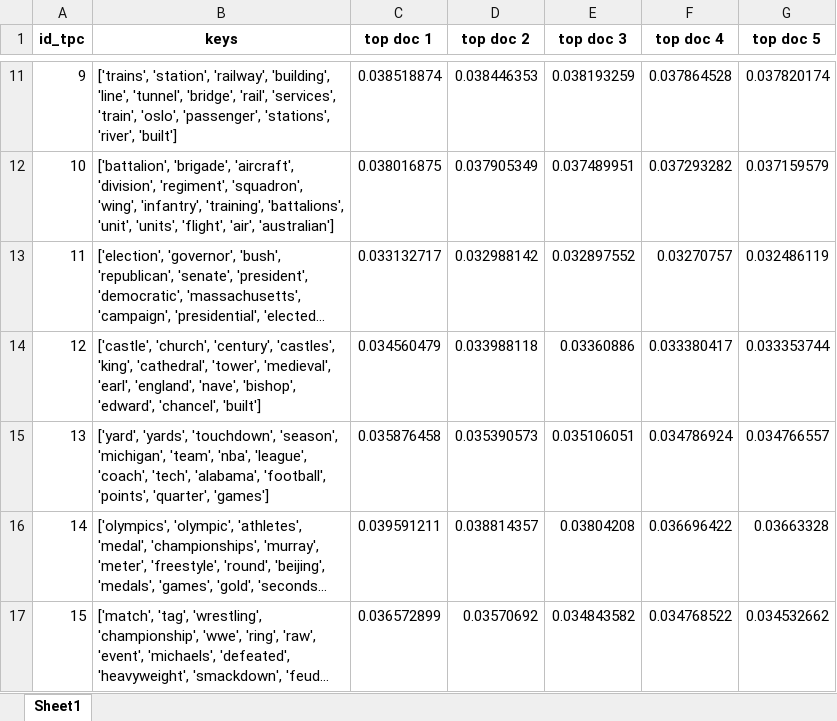
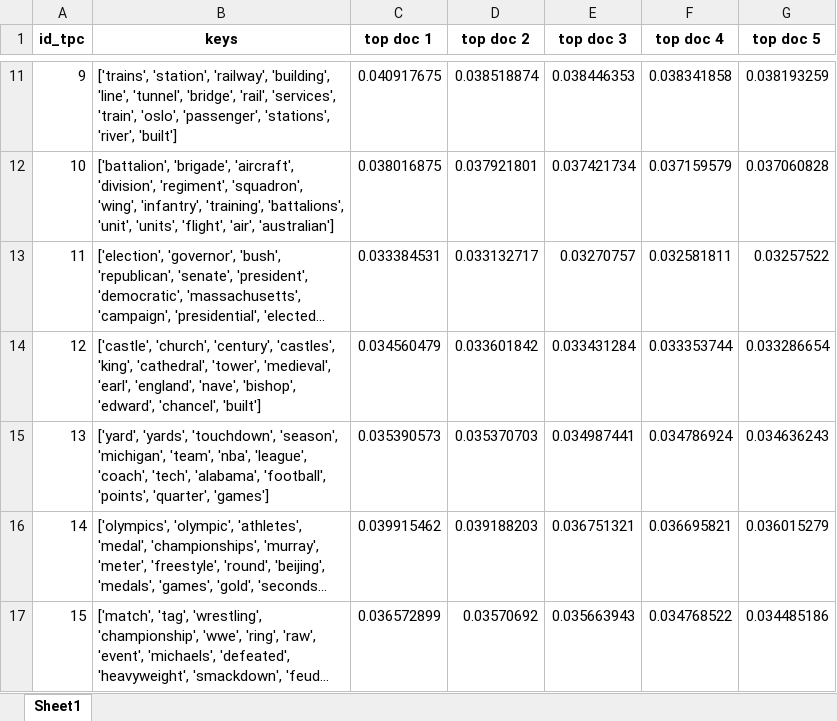
Before and after one commit to ahoho/proxann, an Excel workbook: data/top_docs/mallet/elbow_top_docs.xlsx, sheet Sheet1, drawn as a sheet; only a part is shown, gaps mark what is left out; long unchanged cells end in …; values as stored, in another font and other column widths than the file's, no borders; the diff covers the shown part only; the diff names each change by its address in the sheet, - before the commit and + after, or states it on an @@ line.

```diff
--- a/data/top_docs/mallet/elbow_top_docs.xlsx (sheet Sheet1)
+++ b/data/top_docs/mallet/elbow_top_docs.xlsx (sheet Sheet1)
-C11 (top doc 1): 0.038518874
+C11 (top doc 1): 0.040917675
-D11 (top doc 2): 0.038446353
+D11 (top doc 2): 0.038518874
-E11 (top doc 3): 0.038193259
+E11 (top doc 3): 0.038446353
-F11 (top doc 4): 0.037864528
+F11 (top doc 4): 0.038341858
-G11 (top doc 5): 0.037820174
+G11 (top doc 5): 0.038193259
-D12 (top doc 2): 0.037905349
+D12 (top doc 2): 0.037921801
-E12 (top doc 3): 0.037489951
+E12 (top doc 3): 0.037421734
-F12 (top doc 4): 0.037293282
+F12 (top doc 4): 0.037159579
-G12 (top doc 5): 0.037159579
+G12 (top doc 5): 0.037060828
-C13 (top doc 1): 0.033132717
+C13 (top doc 1): 0.033384531
-D13 (top doc 2): 0.032988142
+D13 (top doc 2): 0.033132717
-E13 (top doc 3): 0.032897552
+E13 (top doc 3): 0.03270757
-F13 (top doc 4): 0.03270757
+F13 (top doc 4): 0.032581811
-G13 (top doc 5): 0.032486119
+G13 (top doc 5): 0.03257522
-D14 (top doc 2): 0.033988118
+D14 (top doc 2): 0.033601842
-E14 (top doc 3): 0.03360886
+E14 (top doc 3): 0.033431284
-F14 (top doc 4): 0.033380417
+F14 (top doc 4): 0.033353744
-G14 (top doc 5): 0.033353744
+G14 (top doc 5): 0.033286654
-C15 (top doc 1): 0.035876458
+C15 (top doc 1): 0.035390573
-D15 (top doc 2): 0.035390573
+D15 (top doc 2): 0.035370703
-E15 (top doc 3): 0.035106051
+E15 (top doc 3): 0.034987441
-G15 (top doc 5): 0.034766557
+G15 (top doc 5): 0.034636243
-C16 (top doc 1): 0.039591211
+C16 (top doc 1): 0.039915462
-D16 (top doc 2): 0.038814357
+D16 (top doc 2): 0.039188203
-E16 (top doc 3): 0.03804208
+E16 (top doc 3): 0.036751321
-F16 (top doc 4): 0.036696422
+F16 (top doc 4): 0.036695821
-G16 (top doc 5): 0.03663328
+G16 (top doc 5): 0.036015279
-E17 (top doc 3): 0.034843582
+E17 (top doc 3): 0.035663943
-G17 (top doc 5): 0.034532662
+G17 (top doc 5): 0.034485186
```
Also changed, not shown: 157 edited cells elsewhere in this sheet, data/top_docs/ctm/elbow_top_docs.xlsx, data/top_docs/ctm/thetas_thr_top_docs.xlsx, 25 other files.
